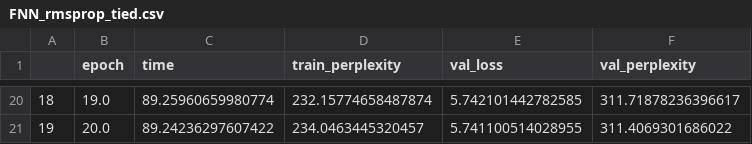
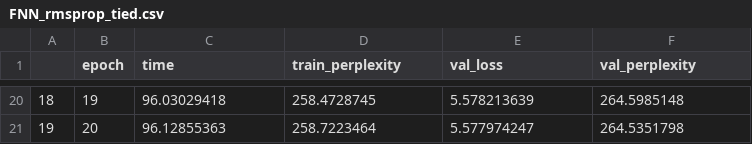
Before and after one commit to poojasnag/CZ4045_A2, a CSV file: TextGeneration/logs/FNN_rmsprop_tied.csv, drawn as a sheet; only a part is shown, gaps mark what is left out; the diff covers the shown part only.

```diff
--- a/TextGeneration/logs/FNN_rmsprop_tied.csv
+++ b/TextGeneration/logs/FNN_rmsprop_tied.csv
@@ -20,2 +20,2 @@
-18,19.0,89.25960659980774,232.15774658487874,5.742101442782585,311.71878236396617
-19,20.0,89.24236297607422,234.0463445320457,5.741100514028955,311.4069301686022
+18,19,96.03029418,258.4728745,5.578213639,264.5985148
+19,20,96.12855363,258.7223464,5.577974247,264.5351798
```
Also changed, not shown: 90 edited cells elsewhere in this file, TextGeneration/logs/FNN_adam_not-tied.csv, TextGeneration/logs/FNN_adam_tied.csv, 10 other files.
